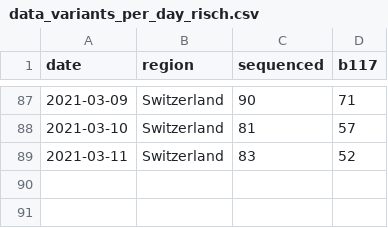
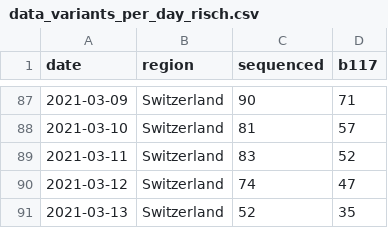
Before and after one commit to cevo-public/Quantification-of-the-spread-of-a-SARS-CoV-2-variant, a CSV file: data/data_variants_per_day_risch.csv, drawn as a sheet; only a part is shown, gaps mark what is left out; the diff names each change by its address in the sheet, - before the commit and + after, or states it on an @@ line.

```diff
--- a/data/data_variants_per_day_risch.csv
+++ b/data/data_variants_per_day_risch.csv
+row 90: 2021-03-12 | Switzerland | 74 | 47
+row 91: 2021-03-13 | Switzerland | 52 | 35
```
Also changed, not shown: code/Re/data/estimated_case_numbers_risch.csv, figures/g4.8/tbl_growth_rates.csv, 47 other files.
